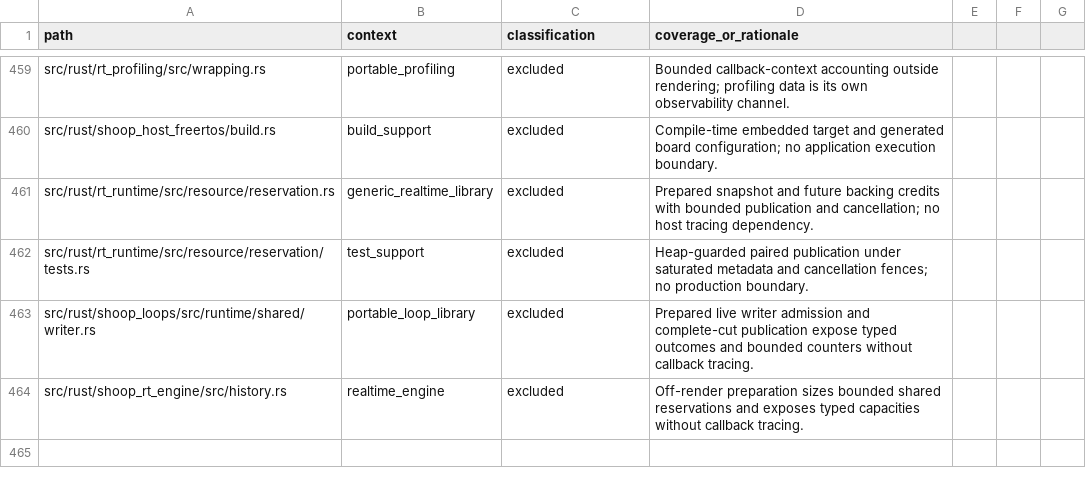
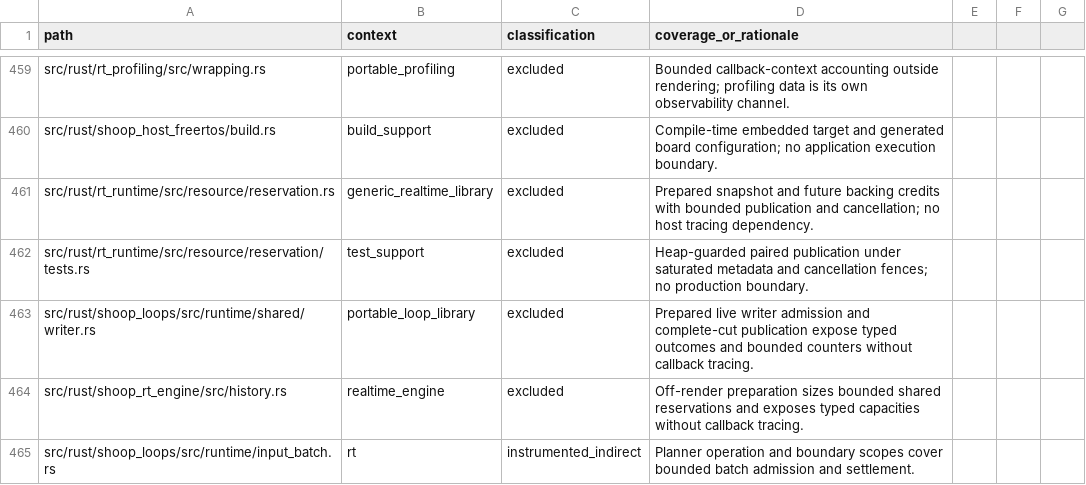
Before and after one commit to SanderVocke/shoopdaloop, a CSV file: docs/tracing_coverage.csv, drawn as a sheet; only a part is shown, gaps mark what is left out; the diff names each change by its address in the sheet, - before the commit and + after, or states it on an @@ line.

Commit message:
Stage paired input media and settle Grab targets and solo peers atomically

```diff
--- a/docs/tracing_coverage.csv
+++ b/docs/tracing_coverage.csv
+row 465: src/rust/shoop_loops/src/runtime/input_batch.rs | rt | instrumented_indirect | Planner operation and boundary scopes cover bounded batch admission and settlement.
```
Also changed, not shown: 10 other files.
